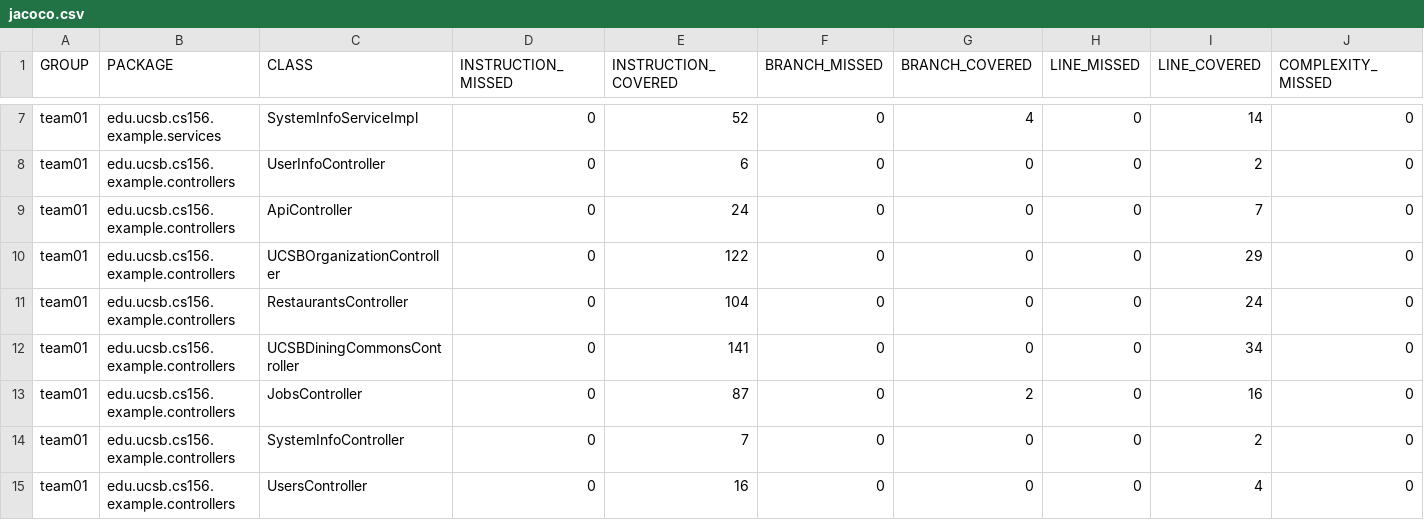
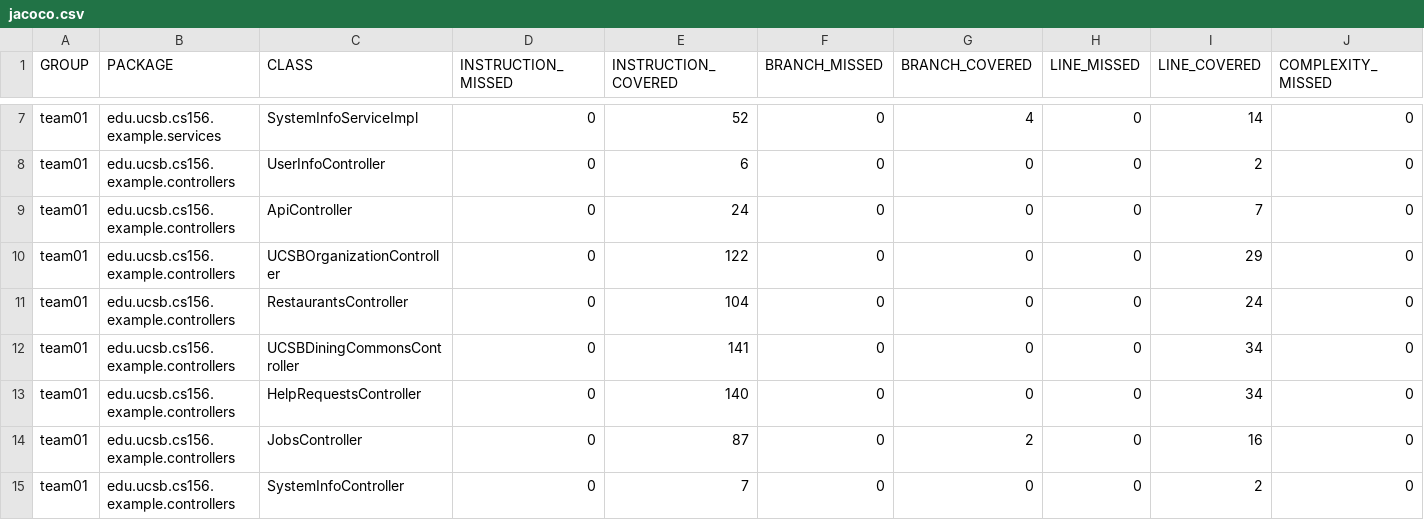
Before and after one commit to ucsb-cs156-f25/team02-f25-13, a CSV file: jacoco/jacoco.csv, drawn as a sheet; only a part is shown, gaps mark what is left out; the shorter side is filled out with more unchanged rows; rows hold the shown columns only; the diff names each change by its address in the sheet, - before the commit and + after, or states it on an @@ line.

Commit message:
Deploying to gh-pages from @ ucsb-cs156-f25/team02-f25-13@bf8e2d69c7324f8b31f98de9906f7a97bd093425 🚀

```diff
--- a/jacoco/jacoco.csv
+++ b/jacoco/jacoco.csv
+row 13: team01 | edu.ucsb.cs156.example.controllers | HelpRequestsController | 0 | 140 | 0 | 0 | 0 | 34 | 0
```
Also changed, not shown: 7 other files.
